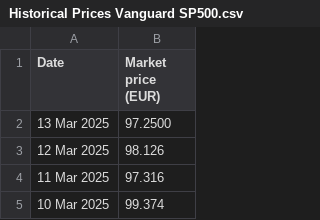
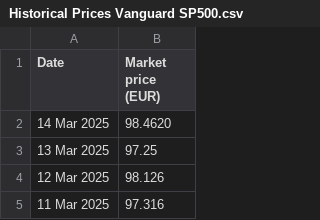
Before and after one commit to lalutir/predicting-s-p-500, a CSV file: Code/Datasets/Historical Prices Vanguard SP500.csv, drawn as a sheet; only a part is shown; the shorter side is filled out with more unchanged rows.

```diff
--- a/Code/Datasets/Historical Prices Vanguard SP500.csv
+++ b/Code/Datasets/Historical Prices Vanguard SP500.csv
@@ -1,3 +1,4 @@
 Date,Market price (EUR)
-13 Mar 2025,97.2500
+14 Mar 2025,98.4620
+13 Mar 2025,97.25
 12 Mar 2025,98.126
```
Also changed, not shown: Code/Datasets/1_day_error.csv, Code/Datasets/Predicted closing values 1_day.csv, 7 other files.
